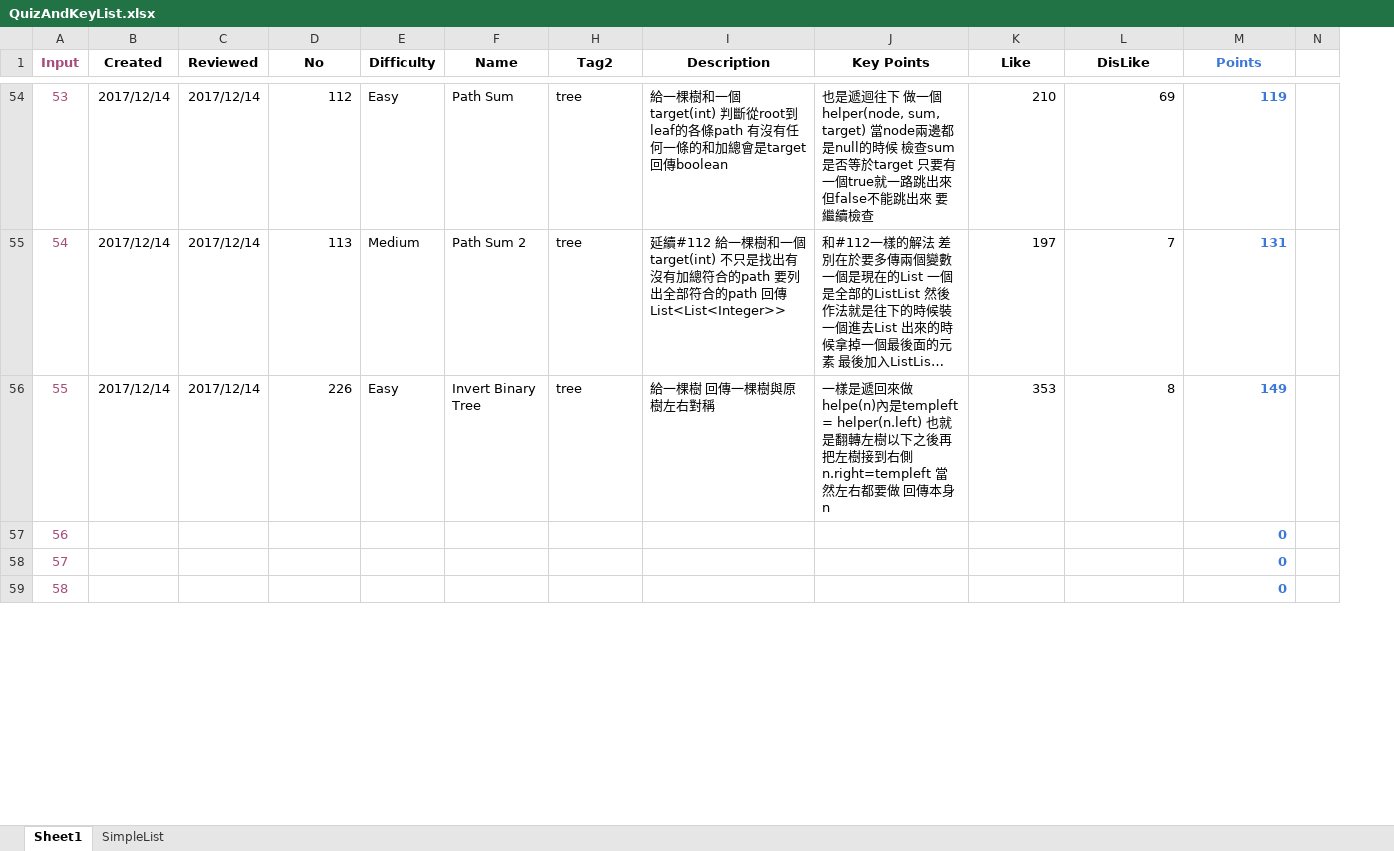
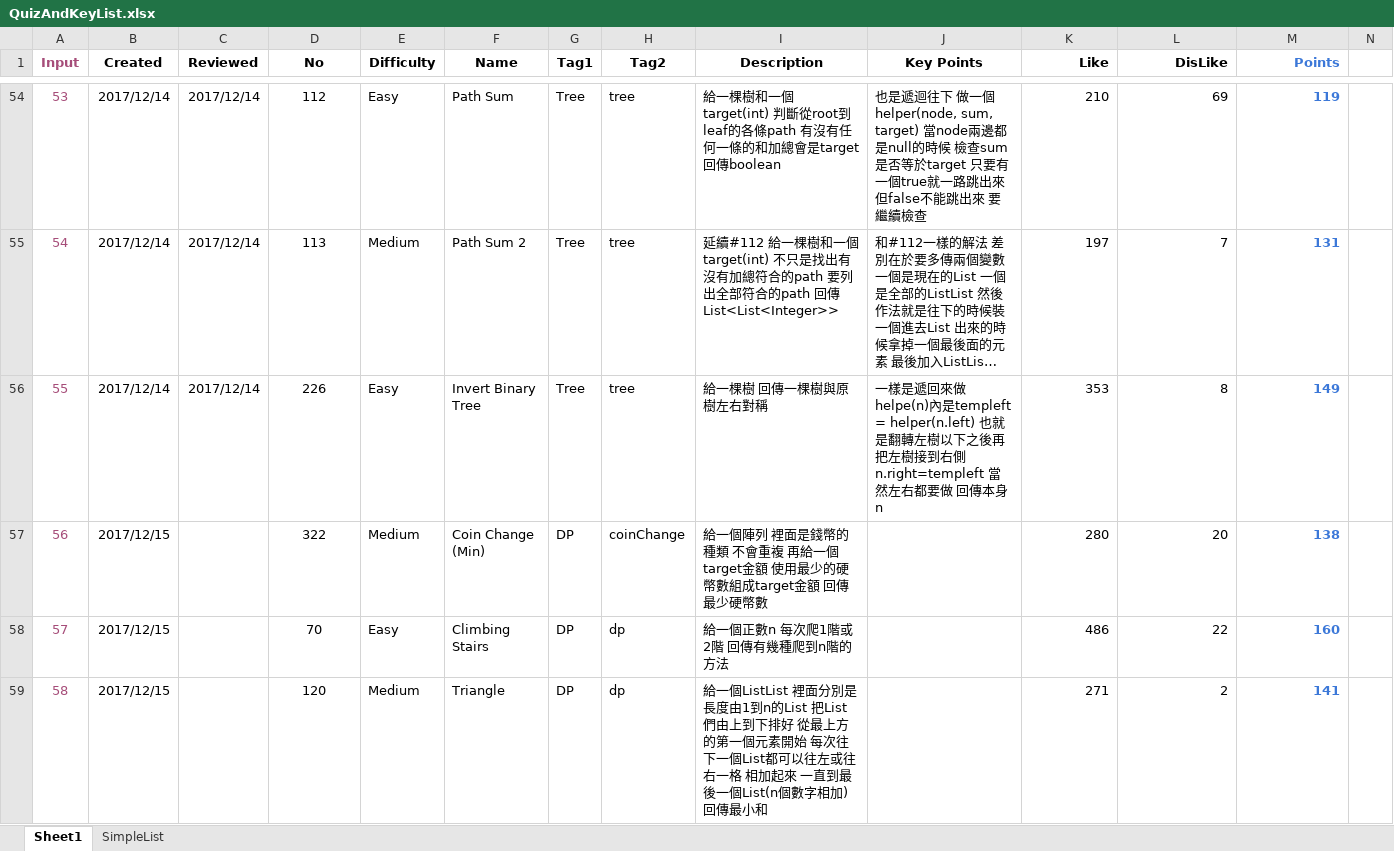
Before and after one commit to ianlai/Note-Java, an Excel workbook: QuizAndKeyList.xlsx, sheet Sheet1, drawn as a sheet; only a part is shown, gaps mark what is left out; long unchanged cells end in …; values as stored, in another font and other column widths than the file's, no borders; conditional formats not drawn; the diff covers the shown part only; the diff names each change by its address in the sheet, - before the commit and + after, or states it on an @@ line.

```diff
--- a/QuizAndKeyList.xlsx (sheet Sheet1)
+++ b/QuizAndKeyList.xlsx (sheet Sheet1)
@@ column G (Tag1) unhidden, rows 54-59: Tree | Tree | Tree | DP | DP | DP @@
-K1:M1 alignment: center
+K1:M1 alignment: right
-D54:D56 alignment: right
+D54:D56 alignment: center
-B57:B59 (Created): (empty)
+B57:B59 (Created): 2017/12/15
-D57 (No): (empty)
+D57 (No): 322
-E57 (Difficulty): (empty)
+E57 (Difficulty): Medium
-F57 (Name): (empty)
+F57 (Name): Coin Change (Min)
-H57 (Tag2): (empty)
+H57 (Tag2): coinChange
-I57 (Description): (empty)
+I57 (Description): 給一個陣列 裡面是錢幣的種類 不會重複 再給一個target金額 使用最少的硬幣數組成target金額 回傳最少硬幣數
-K57 (Like): (empty)
+K57 (Like): 280
-L57 (DisLike): (empty)
+L57 (DisLike): 20
-M57 (Points): 0
+M57 (Points): 138
-D58 (No): (empty)
+D58 (No): 70
-E58 (Difficulty): (empty)
+E58 (Difficulty): Easy
-F58 (Name): (empty)
+F58 (Name): Climbing Stairs
-H58:H59 (Tag2): (empty)
+H58:H59 (Tag2): dp
-I58 (Description): (empty)
+I58 (Description): 給一個正數n 每次爬1階或2階 回傳有幾種爬到n階的方法
-K58 (Like): (empty)
+K58 (Like): 486
-L58 (DisLike): (empty)
+L58 (DisLike): 22
-M58 (Points): 0
+M58 (Points): 160
-D59 (No): (empty)
+D59 (No): 120
-E59 (Difficulty): (empty)
+E59 (Difficulty): Medium
-F59 (Name): (empty)
+F59 (Name): Triangle
-I59 (Description): (empty)
+I59 (Description): 給一個ListList 裡面分別是長度由1到n的List 把List們由上到下排好 從最上方的第一個元素開始 每次往下一個List都可以往左或往右一格 相加起來 一直到最後一個List(n個數字相加) 回傳最小和
-K59 (Like): (empty)
+K59 (Like): 271
-L59 (DisLike): (empty)
+L59 (DisLike): 2
-M59 (Points): 0
+M59 (Points): 141
```
Also changed, not shown: 10 added rows, 1 removed row, 7 moved rows, 36 edited cells and cell formats elsewhere in this sheet, formulas that keep their value.
